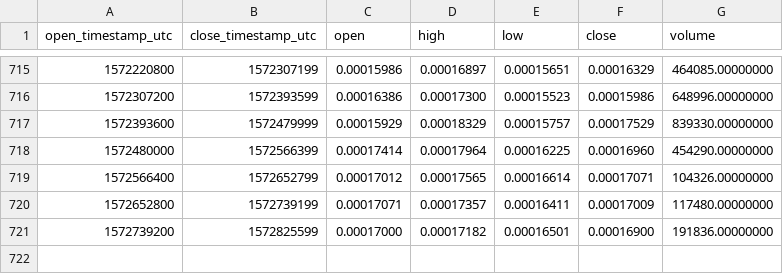
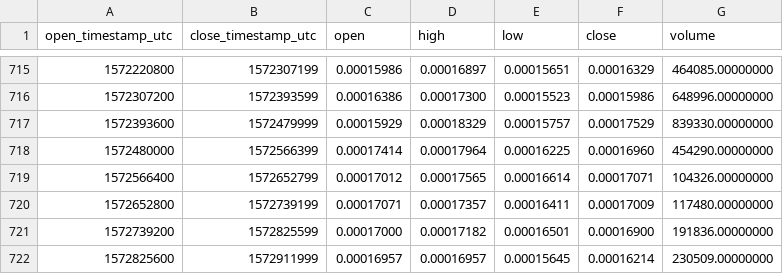
Before and after one commit to cryptobigbro/binance-BCPTETH, a CSV file: binance-BCPTETH-1d.csv, drawn as a sheet; only a part is shown, gaps mark what is left out.

Commit message:
Update OHLCV data.

```diff
--- a/binance-BCPTETH-1d.csv
+++ b/binance-BCPTETH-1d.csv
@@ -721 +721,2 @@ open_timestamp_utc,close_timestamp_utc,open,high,low,close,volume
 1572739200,1572825599,0.00017000,0.00017182,0.00016501,0.00016900,191836.00000000
+1572825600,1572911999,0.00016957,0.00016957,0.00015645,0.00016214,230509.00000000
```
Also changed, not shown: 1 other file.
